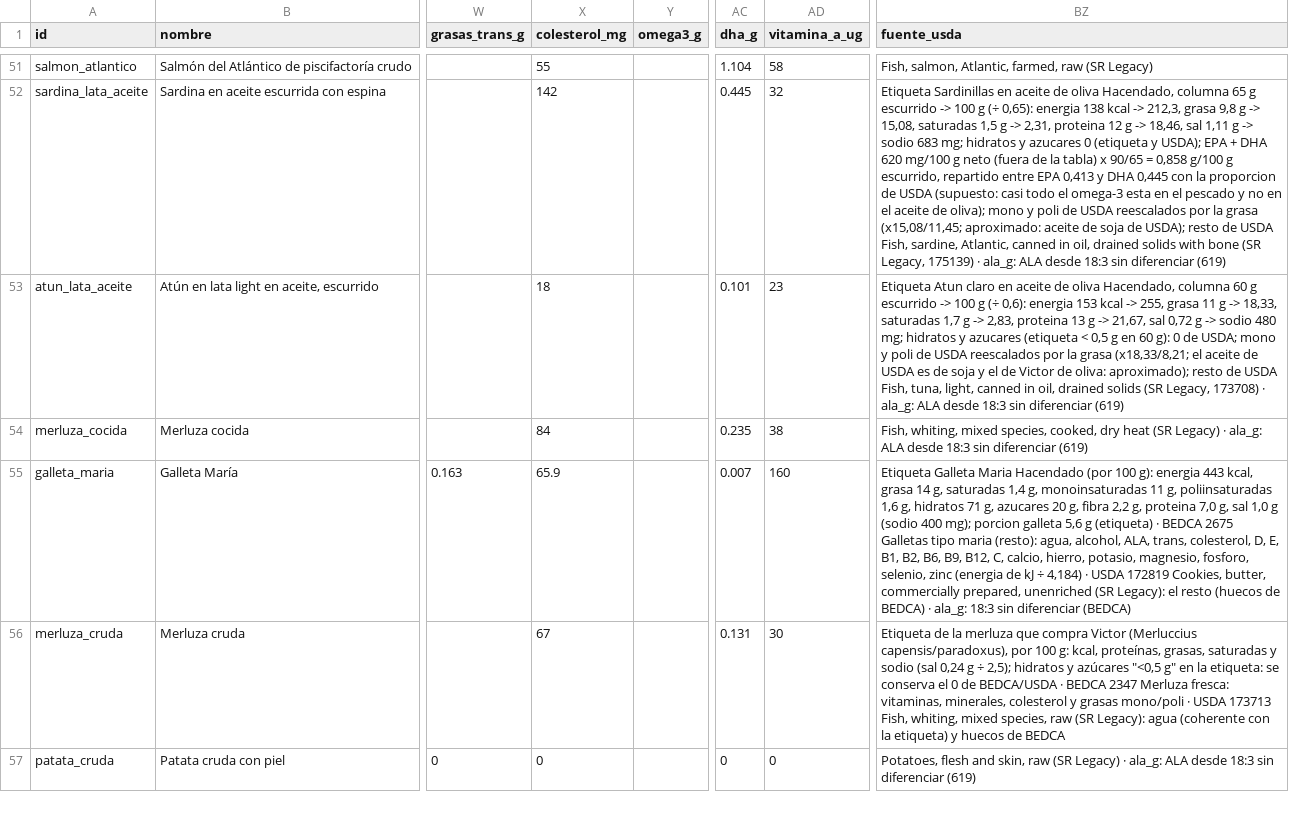
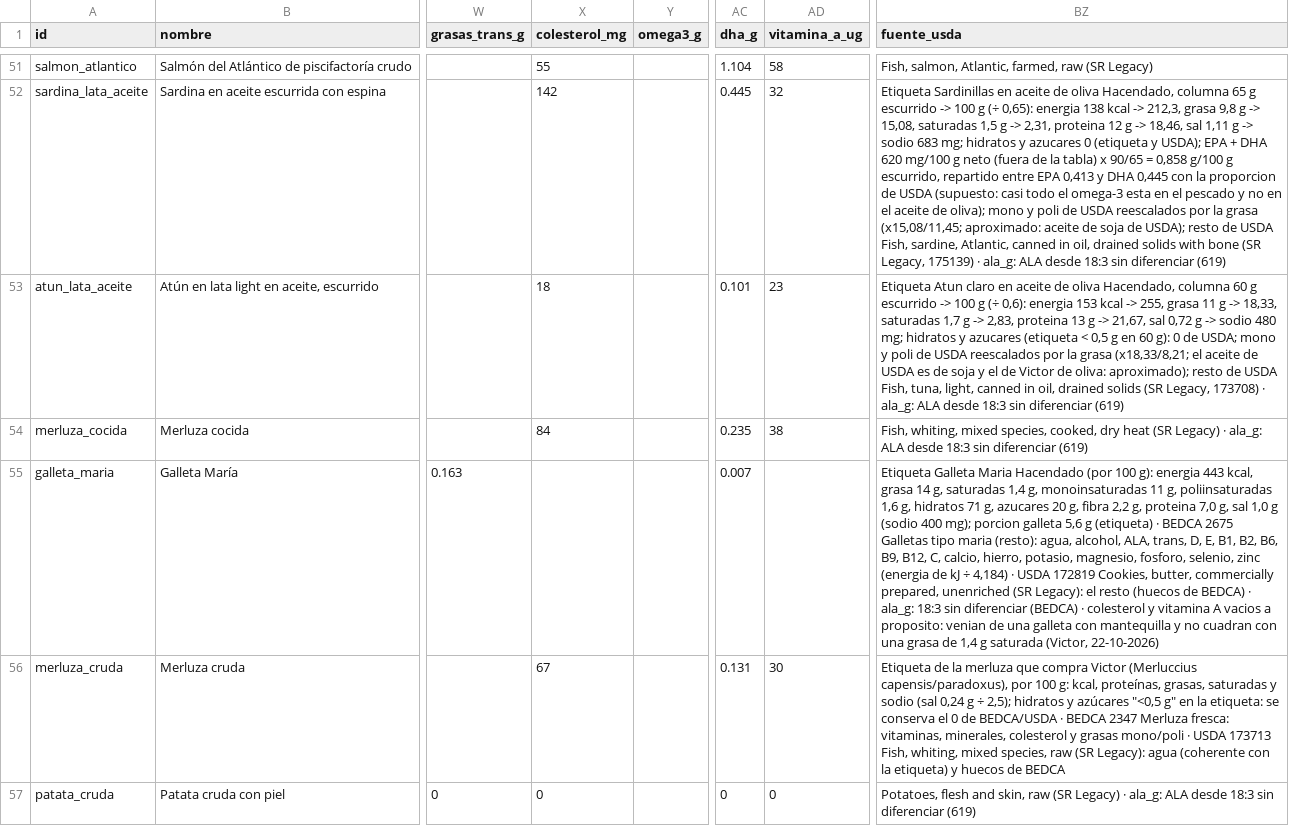
Before and after one commit to victor-rueda02/nutrition-tracker, a CSV file: data/foods.csv, drawn as a sheet; only a part is shown, gaps mark what is left out; the diff names each change by its address in the sheet, - before the commit and + after, or states it on an @@ line.

Commit message:
cat/o-pulir-etiquetas: galleta_maria sin colesterol ni vitamina A

```diff
--- a/data/foods.csv
+++ b/data/foods.csv
-X55 (colesterol_mg): 65.9
+X55 (colesterol_mg): (empty)
-AD55 (vitamina_a_ug): 160
+AD55 (vitamina_a_ug): (empty)
-BZ55 (fuente_usda): …ALA, trans, colesterol, D, E, B1, B2, B6, B9, B12, C, calcio, hierro, potasio, magnesio, fosforo, selenio, zinc (energia de kJ ÷ 4,184) · USDA 172819 Cookies, butter, commercially prepared, unenriched (SR Legacy): el resto (huecos de BEDCA) · ala_g: 18:3 sin diferenciar (BEDCA)
+BZ55 (fuente_usda): …ALA, trans, D, E, B1, B2, B6, B9, B12, C, calcio, hierro, potasio, magnesio, fosforo, selenio, zinc (energia de kJ ÷ 4,184) · USDA 172819 Cookies, butter, commercially prepared, unenriched (SR Legacy): el resto (huecos de BEDCA) · ala_g: 18:3 sin diferenciar (BEDCA) · colesterol y vitamina A vacios a proposito: venian de una galleta con mantequilla y no cuadran con una grasa de 1,4 g saturada (Victor, 22-10-2026)
```
Also changed, not shown: 2 other files.
